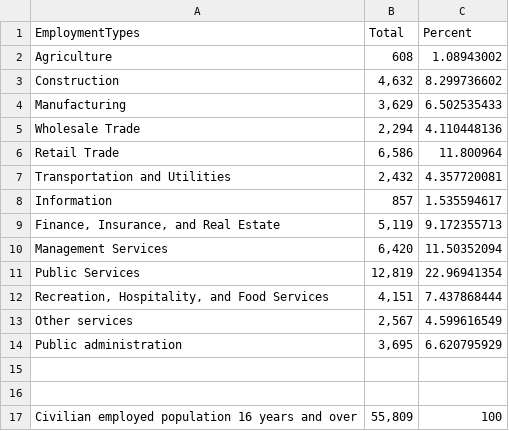
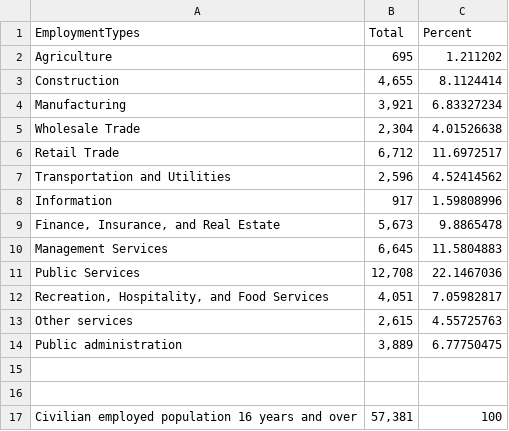
Before and after one commit to poz3615/DSPG2023_Hanover, a CSV file: Shiny Template/ShinyApp/data/Employment.csv, drawn as a sheet.

```diff
--- a/Shiny Template/ShinyApp/data/Employment.csv
+++ b/Shiny Template/ShinyApp/data/Employment.csv
@@ -1,17 +1,17 @@
 EmploymentTypes,Total,Percent
-    Agriculture,608,1.08943002
-    Construction,"4,632",8.299736602
-    Manufacturing,"3,629",6.502535433
-    Wholesale Trade,"2,294",4.110448136
-    Retail Trade,"6,586",11.800964
-    Transportation and Utilities,"2,432",4.357720081
-    Information,857,1.535594617
-"    Finance, Insurance, and Real Estate","5,119",9.172355713
-Management Services,"6,420",11.50352094
-Public Services,"12,819",22.96941354
-"Recreation, Hospitality, and Food Services","4,151",7.437868444
-    Other services,"2,567",4.599616549
-    Public administration,"3,695",6.620795929
+    Agriculture,695,1.211202
+    Construction,"4,655",8.1124414
+    Manufacturing,"3,921",6.83327234
+    Wholesale Trade,"2,304",4.01526638
+    Retail Trade,"6,712",11.6972517
+    Transportation and Utilities,"2,596",4.52414562
+    Information,917,1.59808996
+"    Finance, Insurance, and Real Estate","5,673",9.8865478
+Management Services,"6,645",11.5804883
+Public Services,"12,708",22.1467036
+"Recreation, Hospitality, and Food Services","4,051",7.05982817
+    Other services,"2,615",4.55725763
+    Public administration,"3,889",6.77750475
 ,,
 ,,
-Civilian employed population 16 years and over,"55,809",100
+Civilian employed population 16 years and over,"57,381",100
```
Also changed, not shown: 1 other file.
